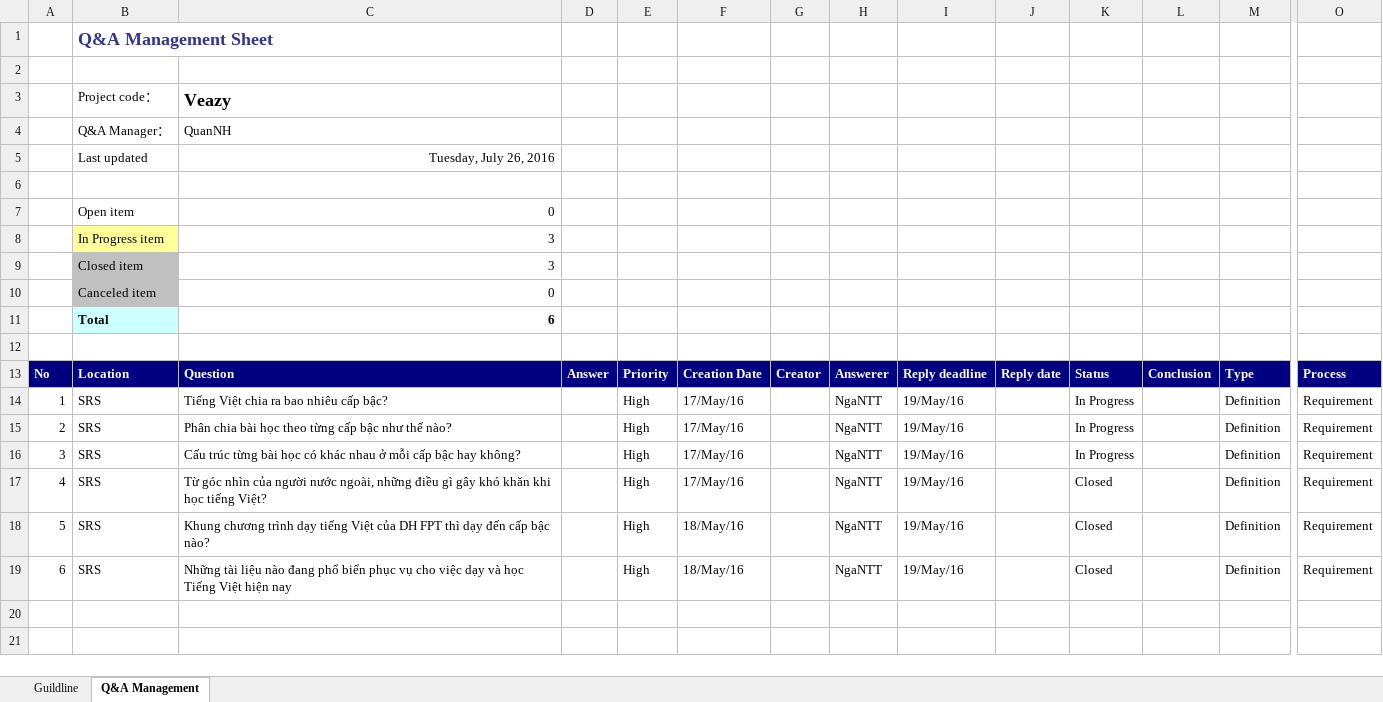
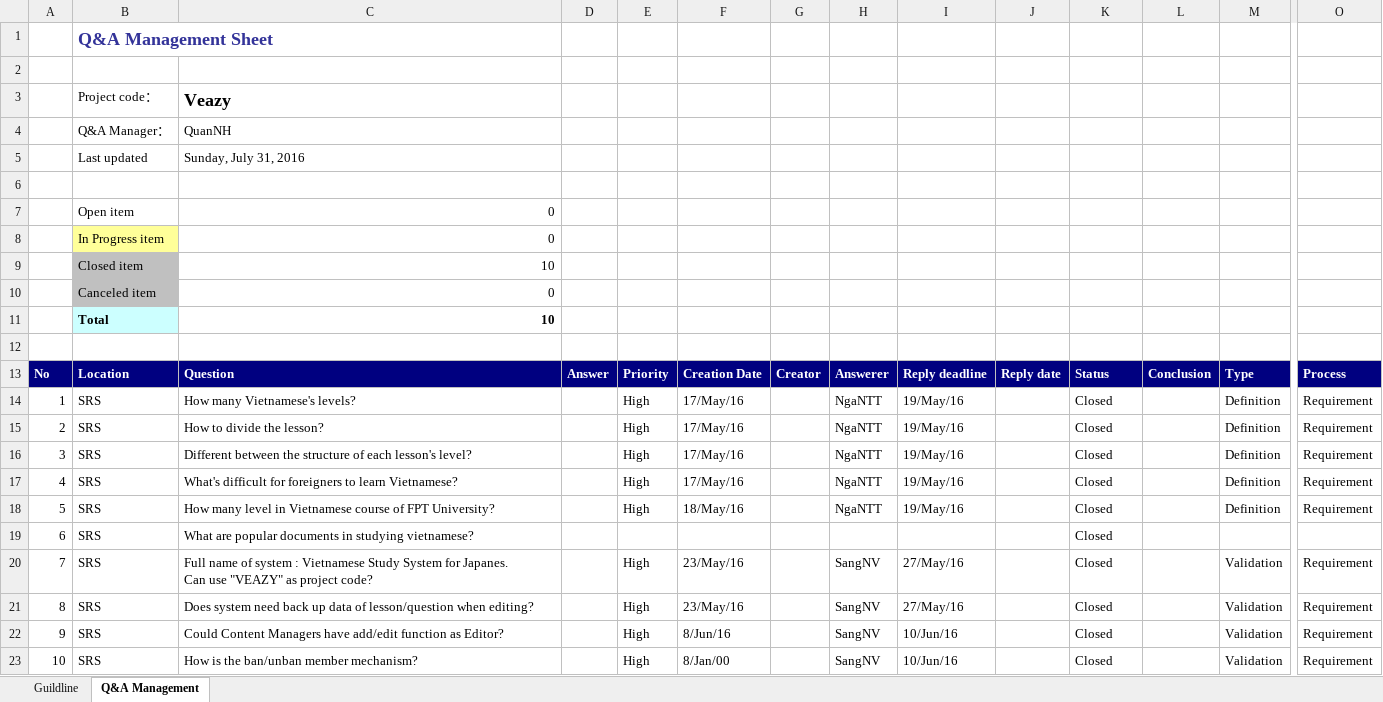
Before and after one commit to sangnvus/201605JS01, an Excel workbook: WIP/Deliverables/Report 1/Veazy_Q&A_EN.xlsx, sheet Q&A Management, drawn as a sheet; only a part is shown, gaps mark what is left out; values as stored, in another font and other column widths than the file's, no borders; conditional formats not drawn; addresses are those after the commit; rows hold the shown columns only; ↵ is a line break in a cell; the diff names each change by its address in the sheet, - before the commit and + after, or states it on an @@ line.

Commit message:
Deliver report 1

```diff
--- a/WIP/Deliverables/Report 1/Veazy_Q&A_EN.xlsx (sheet Q&A Management)
+++ b/WIP/Deliverables/Report 1/Veazy_Q&A_EN.xlsx (sheet Q&A Management)
-C5: Tuesday, July 26, 2016
+C5: Sunday, July 31, 2016
-C5 alignment: right
+C5 alignment: left
-C8: 3
+C8: 0
-C9: 3
+C9: 10
-C11: 6
+C11: 10
-C14: Tiếng Việt chia ra bao nhiêu cấp bậc?
+C14: How many Vietnamese's levels?
-K14:K16: In Progress
+K14:K16: Closed
-C15: Phân chia bài học theo từng cấp bậc như thế nào?
+C15: How to divide the lesson?
-C16: Cấu trúc từng bài học có khác nhau ở mỗi cấp bậc hay không?
+C16: Different between the structure of each lesson's level?
-C17: Từ góc nhìn của người nước ngoài, những điều gì gây khó khăn khi học tiếng Việt?
+C17: What's difficult for foreigners to learn Vietnamese?
-C18: Khung chương trình dạy tiếng Việt của DH FPT thì dạy đến cấp bậc nào?
+C18: How many level in Vietnamese course of FPT University?
+row 19: 6 | SRS | What are popular documents in studying vietnamese? |  |  |  |  |  |  |  | Closed
+row 20: 7 | SRS | Full name of system : Vietnamese Study System for Japanes. ↵ Can use "VEAZY" as project code? |  | High | 23/May/16 |  | SangNV | 27/May/16 |  | Closed |  | Validation | Requirement
@@ column A renumbered in row 21 @@
-C21: Những tài liệu nào đang phổ biển phục vụ cho việc dạy và học Tiếng Việt hiện nay
+C21: Does system need back up data of lesson/question when editing?
-F21: 18/May/16
+F21: 23/May/16
-H21: NgaNTT
+H21: SangNV
-I21: 19/May/16
+I21: 27/May/16
-M21: Definition
+M21: Validation
+row 22: 9 | SRS | Could Content Managers have add/edit function as Editor? |  | High | 8/Jun/16 |  | SangNV | 10/Jun/16 |  | Closed |  | Validation | Requirement
+row 23: 10 | SRS | How is the ban/unban member mechanism? |  | High | 8/Jan/00 |  | SangNV | 10/Jun/16 |  | Closed |  | Validation | Requirement
```
Also changed, not shown: 5 other files.
